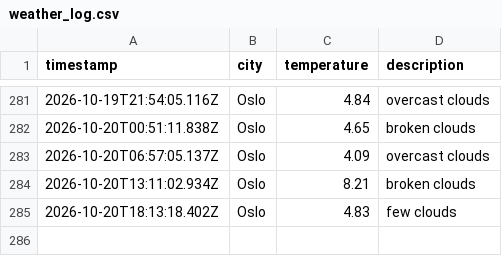
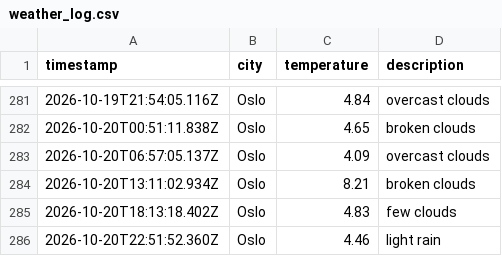
Before and after one commit to IAH02/weather_data_ops, a CSV file: data/weather_log.csv, drawn as a sheet; only a part is shown, gaps mark what is left out; the diff names each change by its address in the sheet, - before the commit and + after, or states it on an @@ line.

```diff
--- a/data/weather_log.csv
+++ b/data/weather_log.csv
+row 286: 2026-10-20T22:51:52.360Z | Oslo | 4.46 | light rain
```
Also changed, not shown: 1 other file.
